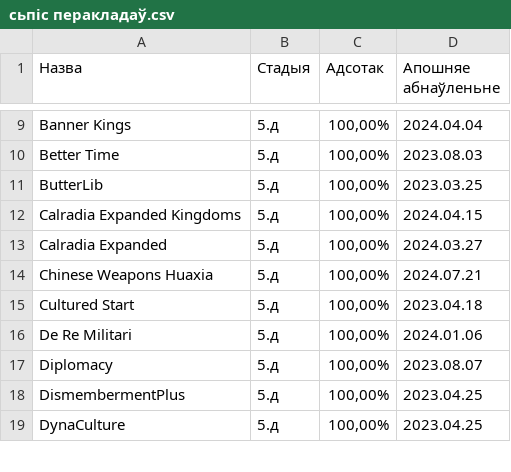
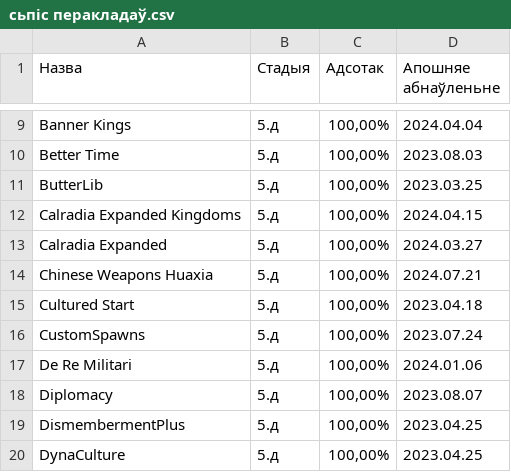
Before and after one commit to gitReiko/by-lang-bannerlord-project, a CSV file: рознае/сьпіс перакладаў.csv, drawn as a sheet; only a part is shown, gaps mark what is left out; the diff names each change by its address in the sheet, - before the commit and + after, or states it on an @@ line.

Commit message:
++

```diff
--- a/рознае/сьпіс перакладаў.csv
+++ b/рознае/сьпіс перакладаў.csv
+row 16: CustomSpawns | 5.д | 100,00% | 2023.07.24
```
